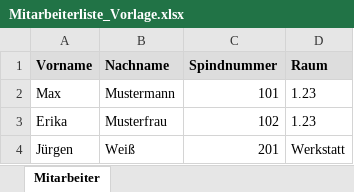
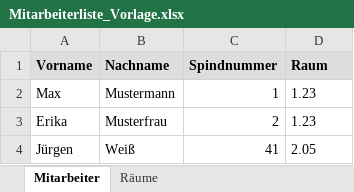
Before and after one commit to nG64/Instax6garmi-remote, an Excel workbook: schluesselausgabe/Mitarbeiterliste_Vorlage.xlsx, sheet Mitarbeiter, drawn as a sheet; values as stored, in another font and other column widths than the file's, no borders; the diff names each change by its address in the sheet, - before the commit and + after, or states it on an @@ line.

```diff
--- a/schluesselausgabe/Mitarbeiterliste_Vorlage.xlsx (sheet Mitarbeiter)
+++ b/schluesselausgabe/Mitarbeiterliste_Vorlage.xlsx (sheet Mitarbeiter)
+sheet tab: Räume
-C2 (Spindnummer): 101
+C2 (Spindnummer): 1
-C3 (Spindnummer): 102
+C3 (Spindnummer): 2
-C4 (Spindnummer): 201
+C4 (Spindnummer): 41
-D4 (Raum): Werkstatt
+D4 (Raum): 2.05
```
Also changed, not shown: 3 other files.
